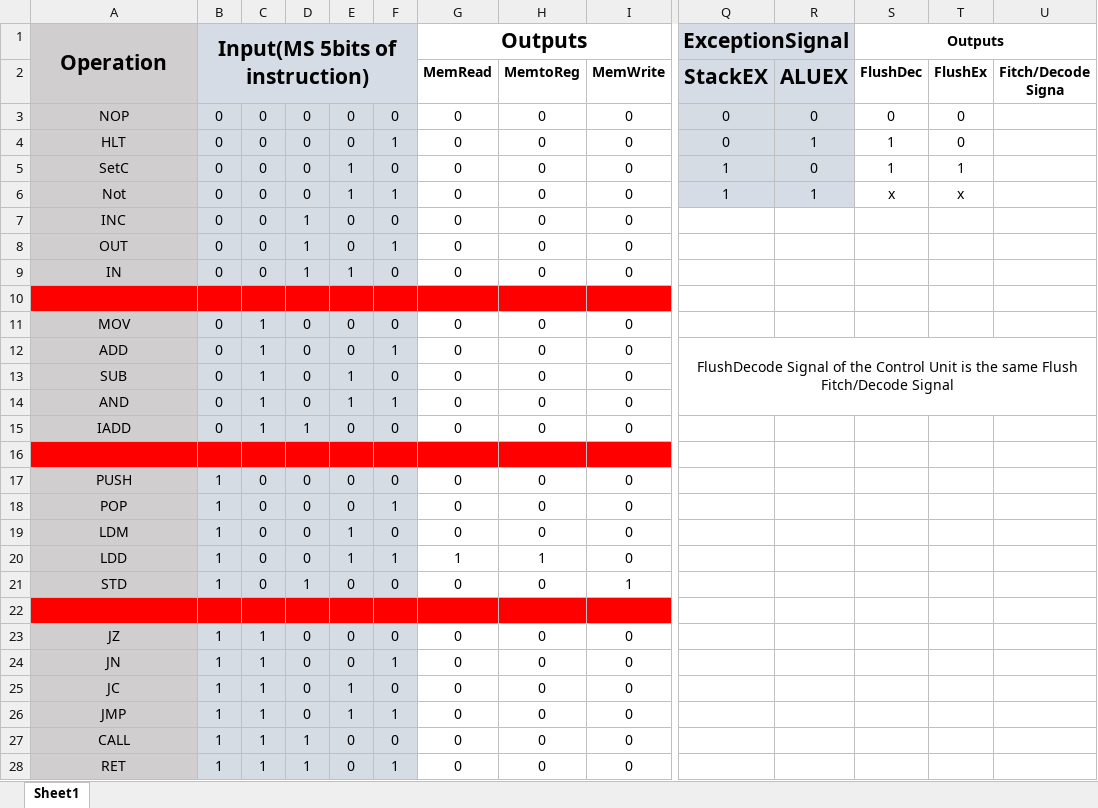
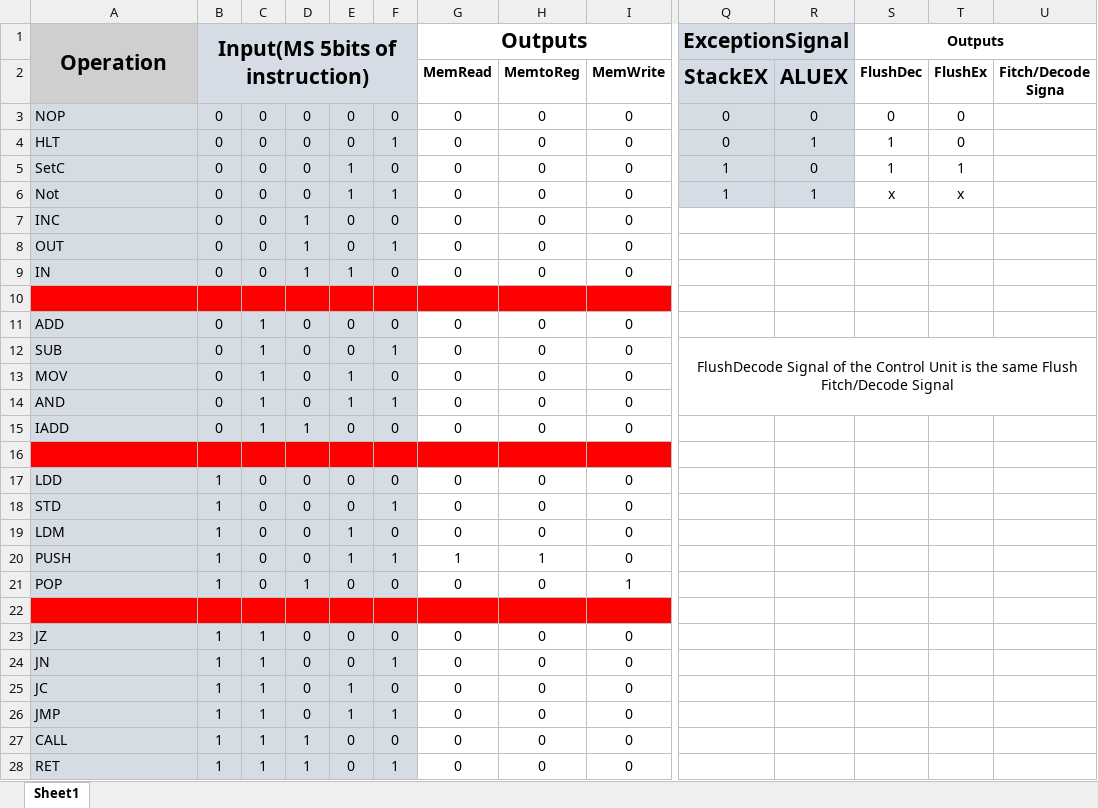
Before and after one commit to We2Am-BaSsem/ar-kak-tecture, an Excel workbook: docs/ControlUnit.xlsx, sheet Sheet1, drawn as a sheet; only a part is shown, gaps mark what is left out; values as stored, in another font and other column widths than the file's, no borders; removed rows and columns are numbered as before the commit, all else as after; rows hold the shown columns only; the diff covers the shown part only; the diff names each change by its address in the sheet, - before the commit and + after, or states it on an @@ line.

Commit message:
Branching entity, with changes to the control unit document

```diff
--- a/docs/ControlUnit.xlsx (sheet Sheet1)
+++ b/docs/ControlUnit.xlsx (sheet Sheet1)
-A3:A9 alignment: center
+A3:A9 alignment: left
-row 11: MOV | 0 | 1 | 0 | 0 | 0 | 0 | 0 | 0
-A11:A12 alignment: center
+A11:A12 alignment: left
-F11: 1
+F11: 0
-Q11 (StackEX): FlushDecode Signal of the Control Unit is the same Flush Fitch/Decode Signal
+Q11 (StackEX): (empty)
-Q12:U14 merged
-E12: 1
+E12: 0
-F12: 0
+F12: 1
-Q12 (StackEX): (empty)
+Q12 (StackEX): FlushDecode Signal of the Control Unit is the same Flush Fitch/Decode Signal
+Q12:U14 merged
+row 13: MOV | 0 | 1 | 0 | 1 | 0 | 0 | 0 | 0
-A14:A15 alignment: center
+A14:A15 alignment: left
-A17: PUSH
+A17: LDD
-A17:A21 alignment: center
+A17:A21 alignment: left
-A18: POP
+A18: STD
-A20: LDD
+A20: PUSH
-A21: STD
+A21: POP
-A23:A28 alignment: center
+A23:A28 alignment: left
```
Also changed, not shown: cell formats elsewhere in this sheet, 1 other file.
